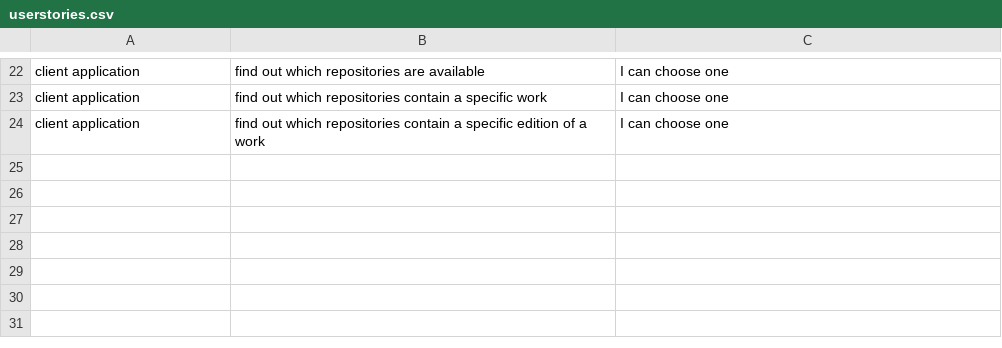
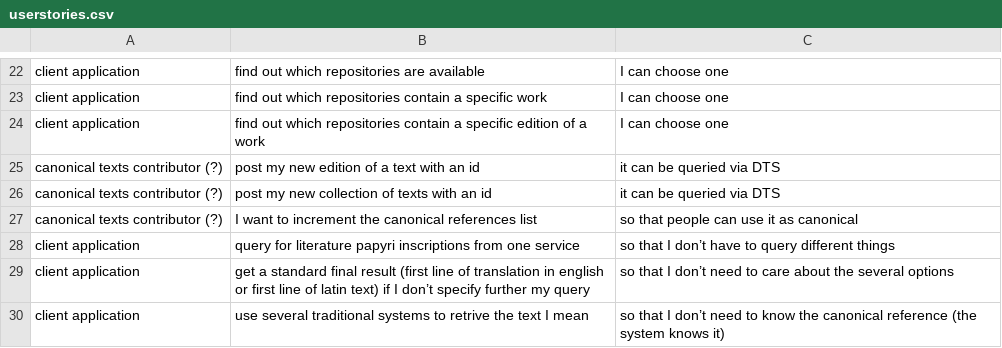
Before and after one commit to distributed-text-services/specifications, a CSV file: userstories.csv, drawn as a sheet; only a part is shown, gaps mark what is left out.

Commit message:
Update userstories.csv

```diff
--- a/userstories.csv
+++ b/userstories.csv
@@ -24 +24,7 @@ client application,find out which repositories contain a specific work,I can cho
 client application,find out which repositories contain a specific edition of a work,I can choose one
+canonical texts contributor (?), post my new edition of a text with an id, it can be queried via DTS
+canonical texts contributor (?), post my new collection of texts with an id, it can be queried via DTS
+canonical texts contributor (?), I want to increment the canonical references list, so that people can use it as canonical
+client application, query for literature papyri inscriptions from one service, so that I don’t have to query different things
+client application, get a standard final result (first line of translation in english or first line of latin text) if I don’t specify further my query, so that I don’t need to care about the several options
+client application, use several traditional systems to retrive the text I mean, so that I don’t need to know the canonical reference (the system knows it)
```
